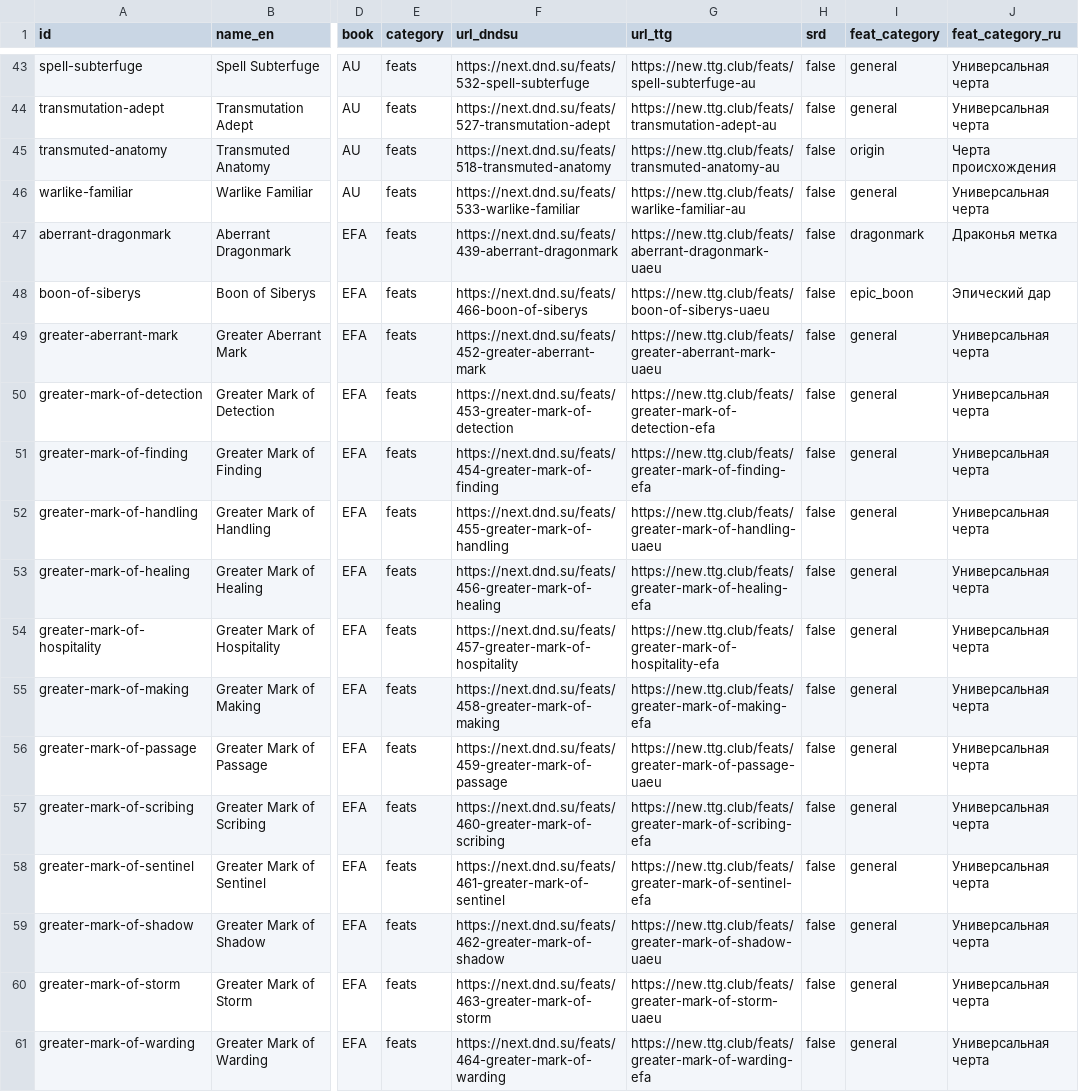
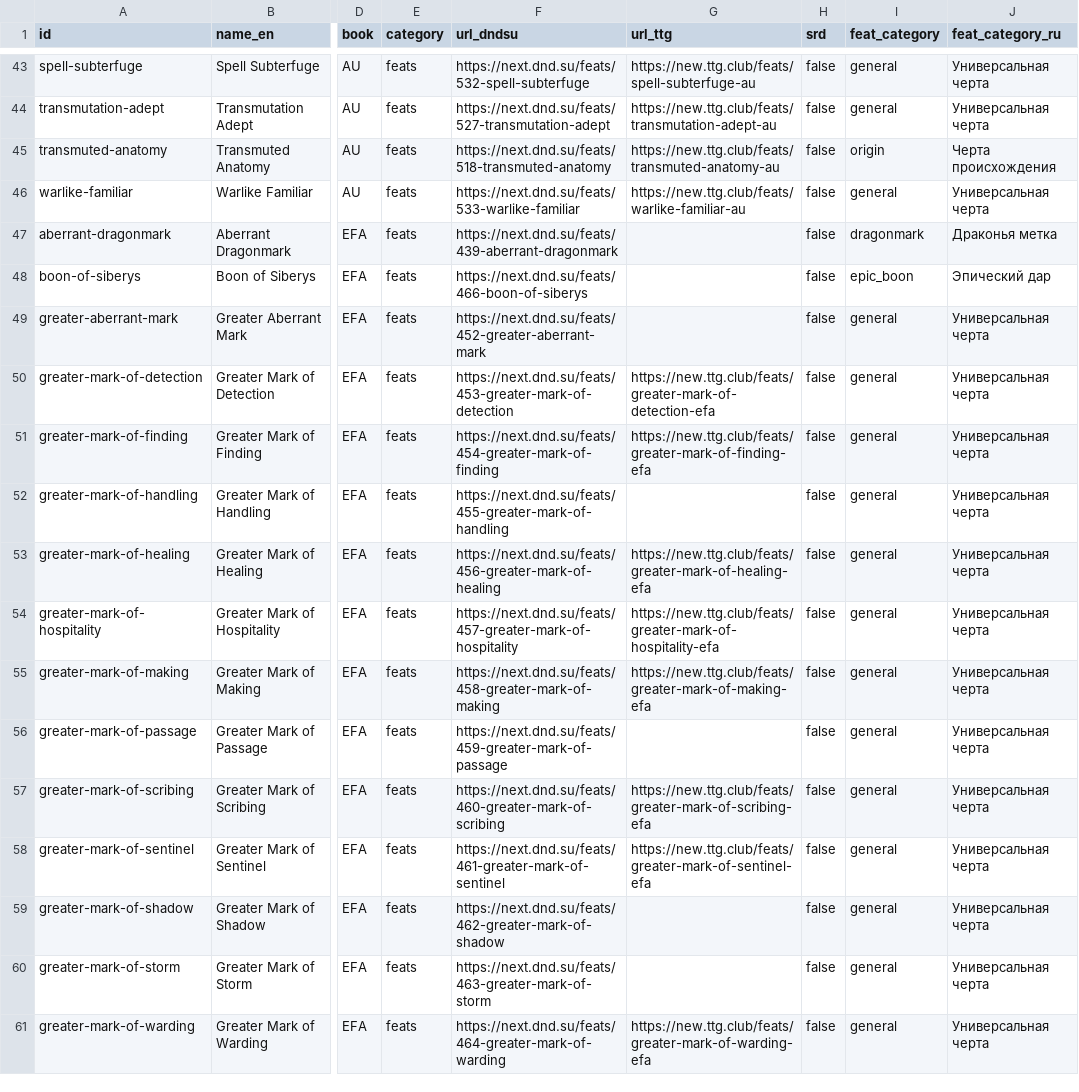
Before and after one commit to igorpogulaev485-code/Dvarf, a CSV file: docs/edition-2024/sources/feats.csv, drawn as a sheet; only a part is shown, gaps mark what is left out; the diff covers the shown part only; the diff names each change by its address in the sheet, - before the commit and + after, or states it on an @@ line.

```diff
--- a/docs/edition-2024/sources/feats.csv
+++ b/docs/edition-2024/sources/feats.csv
-G47 (url_ttg): https://new.ttg.club/feats/aberrant-dragonmark-uaeu
+G47 (url_ttg): (empty)
-G48 (url_ttg): https://new.ttg.club/feats/boon-of-siberys-uaeu
+G48 (url_ttg): (empty)
-G49 (url_ttg): https://new.ttg.club/feats/greater-aberrant-mark-uaeu
+G49 (url_ttg): (empty)
-G52 (url_ttg): https://new.ttg.club/feats/greater-mark-of-handling-uaeu
+G52 (url_ttg): (empty)
-G56 (url_ttg): https://new.ttg.club/feats/greater-mark-of-passage-uaeu
+G56 (url_ttg): (empty)
-G59 (url_ttg): https://new.ttg.club/feats/greater-mark-of-shadow-uaeu
+G59 (url_ttg): (empty)
-G60 (url_ttg): https://new.ttg.club/feats/greater-mark-of-storm-uaeu
+G60 (url_ttg): (empty)
```
Also changed, not shown: 7 edited cells elsewhere in this file, docs/edition-2024/sources/creatures.csv, docs/edition-2024/sources/equipment.csv, 8 other files.
